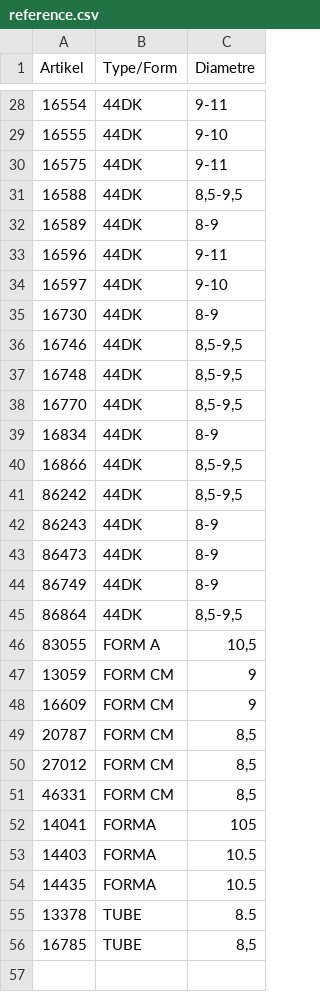
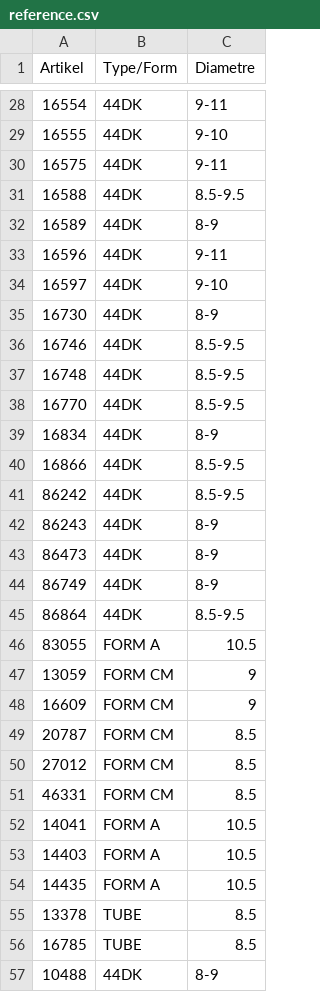
Before and after one commit to CryKun-Sudo/flying-dog-beers, a CSV file: local_data/reference.csv, drawn as a sheet; only a part is shown, gaps mark what is left out; the diff covers the shown part only.

Commit message:
python update 0

```diff
--- a/local_data/reference.csv
+++ b/local_data/reference.csv
@@ -30,3 +30,3 @@ Artikel,Type/Form,Diametre
 16575,44DK,9-11
-16588,44DK,"8,5-9,5"
+16588,44DK,8.5-9.5
 16589,44DK,8-9
@@ -35,8 +35,8 @@ Artikel,Type/Form,Diametre
 16730,44DK,8-9
-16746,44DK,"8,5-9,5"
-16748,44DK,"8,5-9,5"
-16770,44DK,"8,5-9,5"
+16746,44DK,8.5-9.5
+16748,44DK,8.5-9.5
+16770,44DK,8.5-9.5
 16834,44DK,8-9
-16866,44DK,"8,5-9,5"
-86242,44DK,"8,5-9,5"
+16866,44DK,8.5-9.5
+86242,44DK,8.5-9.5
 86243,44DK,8-9
@@ -44,13 +44,14 @@ Artikel,Type/Form,Diametre
 86749,44DK,8-9
-86864,44DK,"8,5-9,5"
-83055,FORM A,"10,5"
+86864,44DK,8.5-9.5
+83055,FORM A,10.5
 13059,FORM CM,9
 16609,FORM CM,9
-20787,FORM CM,"8,5"
-27012,FORM CM,"8,5"
-46331,FORM CM,"8,5"
-14041,FORMA,105
-14403,FORMA,10.5
-14435,FORMA,10.5
+20787,FORM CM,8.5
+27012,FORM CM,8.5
+46331,FORM CM,8.5
+14041,FORM A,10.5
+14403,FORM A,10.5
+14435,FORM A,10.5
 13378,TUBE,8.5
-16785,TUBE,"8,5"
+16785,TUBE,8.5
+10488,44DK,8-9
```
Also changed, not shown: 8 edited cells elsewhere in this file.
